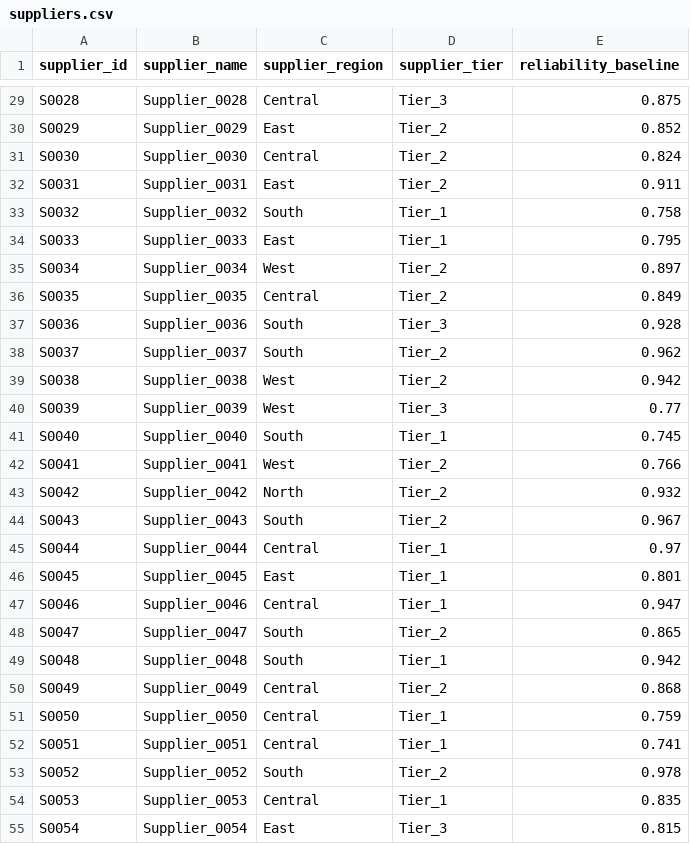
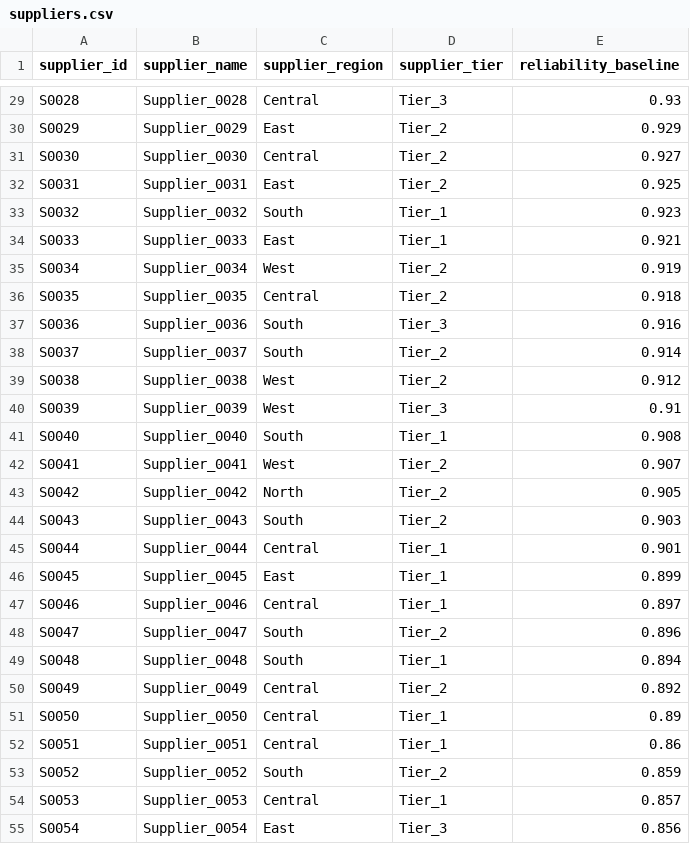
Before and after one commit to kousalya90011/AI_Supply_Chain, a CSV file: AI_Supply_Chain-main/data/raw/suppliers.csv, drawn as a sheet; only a part is shown, gaps mark what is left out; the diff covers the shown part only; the diff names each change by its address in the sheet, - before the commit and + after, or states it on an @@ line.

```diff
--- a/AI_Supply_Chain-main/data/raw/suppliers.csv
+++ b/AI_Supply_Chain-main/data/raw/suppliers.csv
-E29 (reliability_baseline): 0.875
+E29 (reliability_baseline): 0.93
-E30 (reliability_baseline): 0.852
+E30 (reliability_baseline): 0.929
-E31 (reliability_baseline): 0.824
+E31 (reliability_baseline): 0.927
-E32 (reliability_baseline): 0.911
+E32 (reliability_baseline): 0.925
-E33 (reliability_baseline): 0.758
+E33 (reliability_baseline): 0.923
-E34 (reliability_baseline): 0.795
+E34 (reliability_baseline): 0.921
-E35 (reliability_baseline): 0.897
+E35 (reliability_baseline): 0.919
-E36 (reliability_baseline): 0.849
+E36 (reliability_baseline): 0.918
-E37 (reliability_baseline): 0.928
+E37 (reliability_baseline): 0.916
-E38 (reliability_baseline): 0.962
+E38 (reliability_baseline): 0.914
-E39 (reliability_baseline): 0.942
+E39 (reliability_baseline): 0.912
-E40 (reliability_baseline): 0.77
+E40 (reliability_baseline): 0.91
-E41 (reliability_baseline): 0.745
+E41 (reliability_baseline): 0.908
-E42 (reliability_baseline): 0.766
+E42 (reliability_baseline): 0.907
-E43 (reliability_baseline): 0.932
+E43 (reliability_baseline): 0.905
-E44 (reliability_baseline): 0.967
+E44 (reliability_baseline): 0.903
-E45 (reliability_baseline): 0.97
+E45 (reliability_baseline): 0.901
-E46 (reliability_baseline): 0.801
+E46 (reliability_baseline): 0.899
-E47 (reliability_baseline): 0.947
+E47 (reliability_baseline): 0.897
-E48 (reliability_baseline): 0.865
+E48 (reliability_baseline): 0.896
-E49 (reliability_baseline): 0.942
+E49 (reliability_baseline): 0.894
-E50 (reliability_baseline): 0.868
+E50 (reliability_baseline): 0.892
-E51 (reliability_baseline): 0.759
+E51 (reliability_baseline): 0.89
-E52 (reliability_baseline): 0.741
+E52 (reliability_baseline): 0.86
-E53 (reliability_baseline): 0.978
+E53 (reliability_baseline): 0.859
-E54 (reliability_baseline): 0.835
+E54 (reliability_baseline): 0.857
-E55 (reliability_baseline): 0.815
+E55 (reliability_baseline): 0.856
```
Also changed, not shown: 122 edited cells elsewhere in this file, AI_Supply_Chain-main/data/raw/disruptions.csv, 49 other files.
